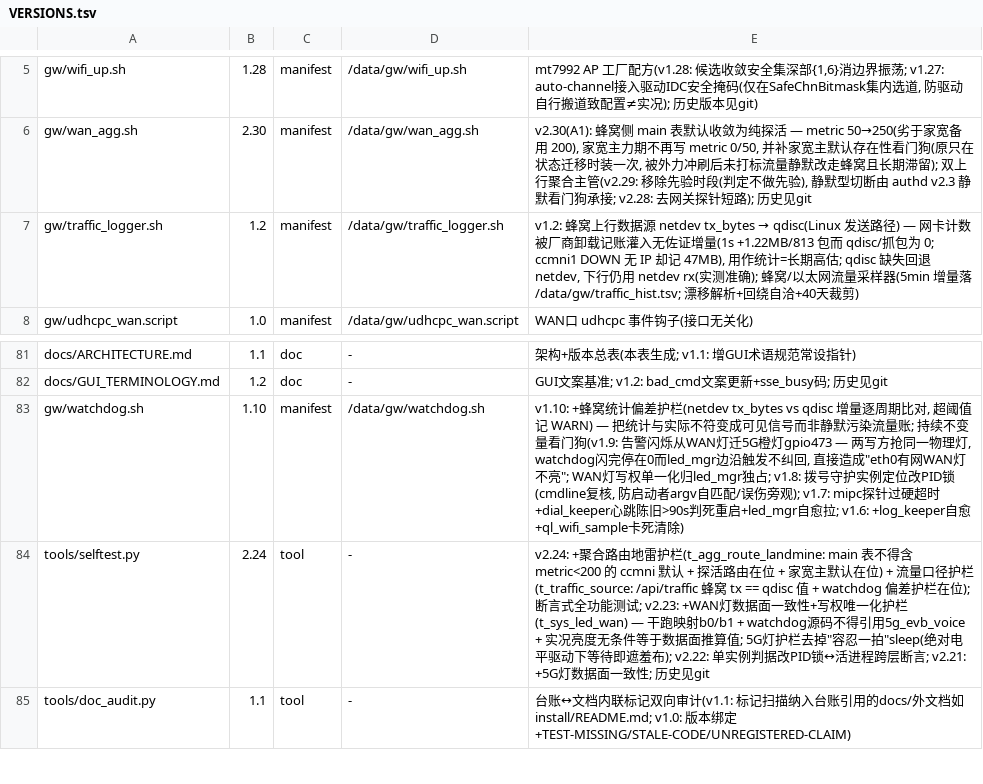
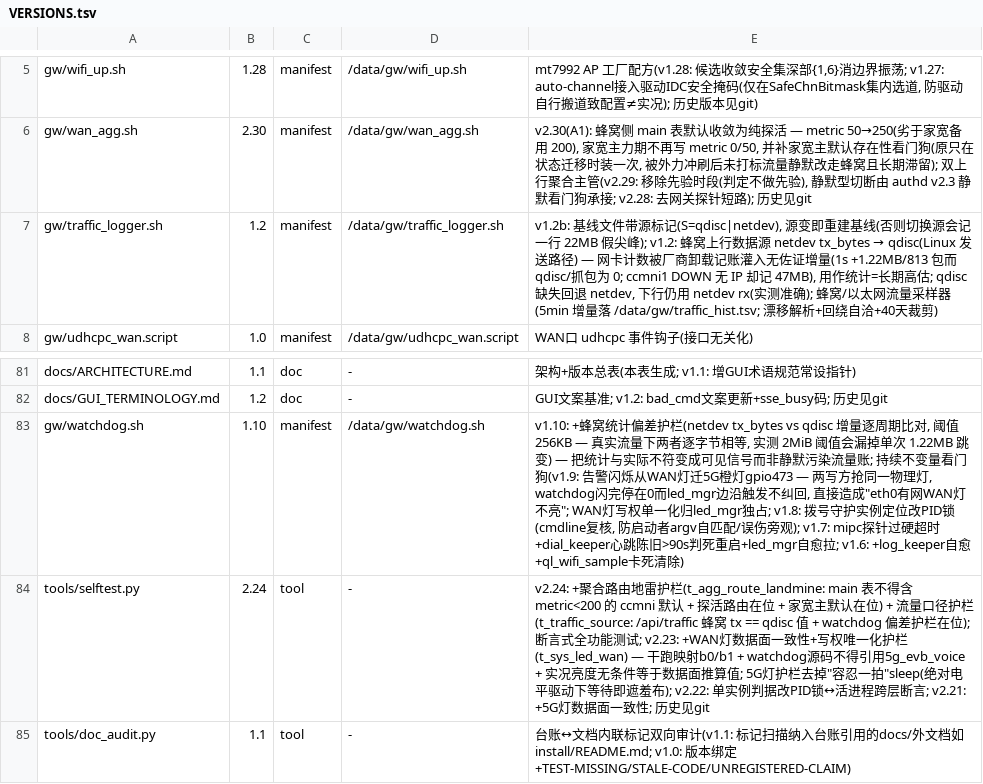
Before and after one commit to chr431/fiberhome-lg6151m, a TSV file: tools/VERSIONS.tsv, drawn as a sheet; only a part is shown, gaps mark what is left out.

Commit message:
traffic_logger v1.2b + watchdog 阈值校正: 修掉口径切换自引入的一行假尖峰
部署后实测自暴露两处:
1. 口径切换(网卡值 → Linux 路径值)时, /tmp/traffic_prev 里存的是旧源基线,
   首拍算出负数 → 按新值记账 = 历史里多了一行 22,250,011 字节的假上行尖峰。
   修: 基线文件带源标记 S=qdisc|netdev, 源变即重建基线不入账(自愈, 覆盖未来
   任何口径升级)。同时删除那行已知伪造数据(它是本次改动产生的, 不是任何真实
   流量的记录; 用 epoch 精确匹配单行删除)。
2. watchdog 护栏阈值 2MiB 偏高: 实测真实流量下两个计数增量逐字节相等(gap=0),
   但单次幽灵跳变是 1.22MB < 2MiB → 会漏。改 256KB(远高于毫秒级读取错位)。
   注意护栏本身工作正常 —— 未触发是因当时无线侧活动已停、幽灵未在累积。

```diff
--- a/tools/VERSIONS.tsv
+++ b/tools/VERSIONS.tsv
@@ -6,3 +6,3 @@ gw/wifi_up.sh	1.28	manifest	/data/gw/wifi_up.sh	mt7992 AP 工厂配方(v1.28:
 gw/wan_agg.sh	2.30	manifest	/data/gw/wan_agg.sh	v2.30(A1): 蜂窝侧 main 表默认收敛为纯探活 — metric 50→250(劣于家宽备用 200), 家宽主力期不再写 metric 0/50, 并补家宽主默认存在性看门狗(原只在状态迁移时装一次, 被外力冲刷后未打标流量静默改走蜂窝且长期滞留); 双上行聚合主管(v2.29: 移除先验时段(判定不做先验), 静默型切断由 authd v2.3 静默看门狗承接; v2.28: 去网关探针短路); 历史见git
-gw/traffic_logger.sh	1.2	manifest	/data/gw/traffic_logger.sh	v1.2: 蜂窝上行数据源 netdev tx_bytes → qdisc(Linux 发送路径) — 网卡计数被厂商卸载记账灌入无佐证增量(1s +1.22MB/813 包而 qdisc/抓包为 0; ccmni1 DOWN 无 IP 却记 47MB), 用作统计=长期高估; qdisc 缺失回退 netdev, 下行仍用 netdev rx(实测准确); 蜂窝/以太网流量采样器(5min 增量落 /data/gw/traffic_hist.tsv; 漂移解析+回绕自洽+40天裁剪)
+gw/traffic_logger.sh	1.2	manifest	/data/gw/traffic_logger.sh	v1.2b: 基线文件带源标记(S=qdisc|netdev), 源变即重建基线(否则切换源会记一行 22MB 假尖峰); v1.2: 蜂窝上行数据源 netdev tx_bytes → qdisc(Linux 发送路径) — 网卡计数被厂商卸载记账灌入无佐证增量(1s +1.22MB/813 包而 qdisc/抓包为 0; ccmni1 DOWN 无 IP 却记 47MB), 用作统计=长期高估; qdisc 缺失回退 netdev, 下行仍用 netdev rx(实测准确); 蜂窝/以太网流量采样器(5min 增量落 /data/gw/traffic_hist.tsv; 漂移解析+回绕自洽+40天裁剪)
 gw/udhcpc_wan.script	1.0	manifest	/data/gw/udhcpc_wan.script	WAN口 udhcpc 事件钩子(接口无关化)
@@ -82,3 +82,3 @@ docs/ARCHITECTURE.md	1.1	doc	-	架构+版本总表(本表生成; v1.1: 增GUI术
 docs/GUI_TERMINOLOGY.md	1.2	doc	-	GUI文案基准; v1.2: bad_cmd文案更新+sse_busy码; 历史见git
-gw/watchdog.sh	1.10	manifest	/data/gw/watchdog.sh	v1.10: +蜂窝统计偏差护栏(netdev tx_bytes vs qdisc 增量逐周期比对, 超阈值记 WARN) — 把统计与实际不符变成可见信号而非静默污染流量账; 持续不变量看门狗(v1.9: 告警闪烁从WAN灯迁5G橙灯gpio473 — 两写方抢同一物理灯, watchdog闪完停在0而led_mgr边沿触发不纠回, 直接造成"eth0有网WAN灯不亮"; WAN灯写权单一化归led_mgr独占; v1.8: 拨号守护实例定位改PID锁(cmdline复核, 防启动者argv自匹配/误伤旁观); v1.7: mipc探针过硬超时+dial_keeper心跳陈旧>90s判死重启+led_mgr自愈拉; v1.6: +log_keeper自愈+ql_wifi_sample卡死清除)
+gw/watchdog.sh	1.10	manifest	/data/gw/watchdog.sh	v1.10: +蜂窝统计偏差护栏(netdev tx_bytes vs qdisc 增量逐周期比对, 阈值 256KB — 真实流量下两者逐字节相等, 实测 2MiB 阈值会漏掉单次 1.22MB 跳变) — 把统计与实际不符变成可见信号而非静默污染流量账; 持续不变量看门狗(v1.9: 告警闪烁从WAN灯迁5G橙灯gpio473 — 两写方抢同一物理灯, watchdog闪完停在0而led_mgr边沿触发不纠回, 直接造成"eth0有网WAN灯不亮"; WAN灯写权单一化归led_mgr独占; v1.8: 拨号守护实例定位改PID锁(cmdline复核, 防启动者argv自匹配/误伤旁观); v1.7: mipc探针过硬超时+dial_keeper心跳陈旧>90s判死重启+led_mgr自愈拉; v1.6: +log_keeper自愈+ql_wifi_sample卡死清除)
 tools/selftest.py	2.24	tool	-	v2.24: +聚合路由地雷护栏(t_agg_route_landmine: main 表不得含 metric<200 的 ccmni 默认 + 探活路由在位 + 家宽主默认在位) + 流量口径护栏(t_traffic_source: /api/traffic 蜂窝 tx == qdisc 值 + watchdog 偏差护栏在位); 断言式全功能测试; v2.23: +WAN灯数据面一致性+写权唯一化护栏(t_sys_led_wan) — 干跑映射b0/b1 + watchdog源码不得引用5g_evb_voice + 实况亮度无条件等于数据面推算值; 5G灯护栏去掉"容忍一拍"sleep(绝对电平驱动下等待即遮羞布); v2.22: 单实例判据改PID锁↔活进程跨层断言; v2.21: +5G灯数据面一致性; 历史见git
```
Also changed, not shown: 3 other files.
